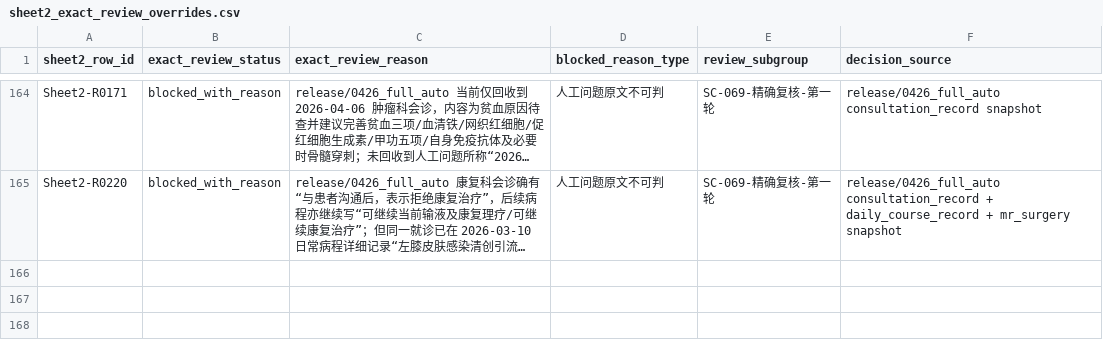
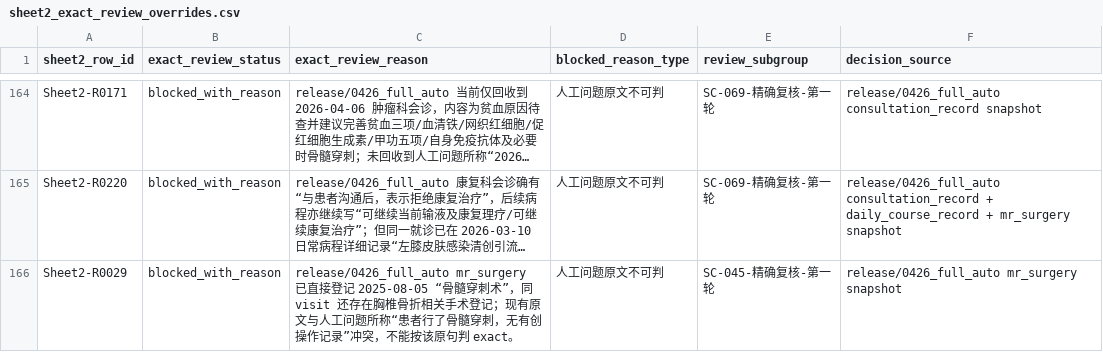
Before and after one commit to softjazzz/combined, a CSV file: apps/medqc-web/docs/0418/QC/sheet2_exact_review_overrides.csv, drawn as a sheet; only a part is shown, gaps mark what is left out; long unchanged cells end in …; the diff names each change by its address in the sheet, - before the commit and + after, or states it on an @@ line.

```diff
--- a/apps/medqc-web/docs/0418/QC/sheet2_exact_review_overrides.csv
+++ b/apps/medqc-web/docs/0418/QC/sheet2_exact_review_overrides.csv
+row 166: Sheet2-R0029 | blocked_with_reason | release/0426_full_auto mr_surgery 已直接登记 2025-08-05 “骨髓穿刺术”，同 visit 还存在胸椎骨折相关手术登记；现有原文与人工问题所称“患者行了骨髓穿刺，无有创操作记录”冲突，不能按该原句判 exact。 | 人工问题原文不可判 | SC-045-精确复核-第一轮 | release/0426_full_auto mr_surgery snapshot
```
Also changed, not shown: apps/medqc-web/docs/0418/QC/sheet2_exact_review_matrix.csv, 4 other files.
